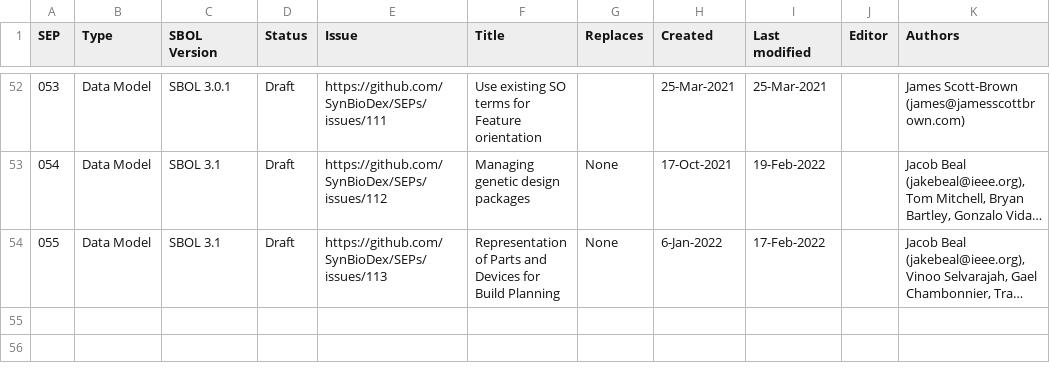
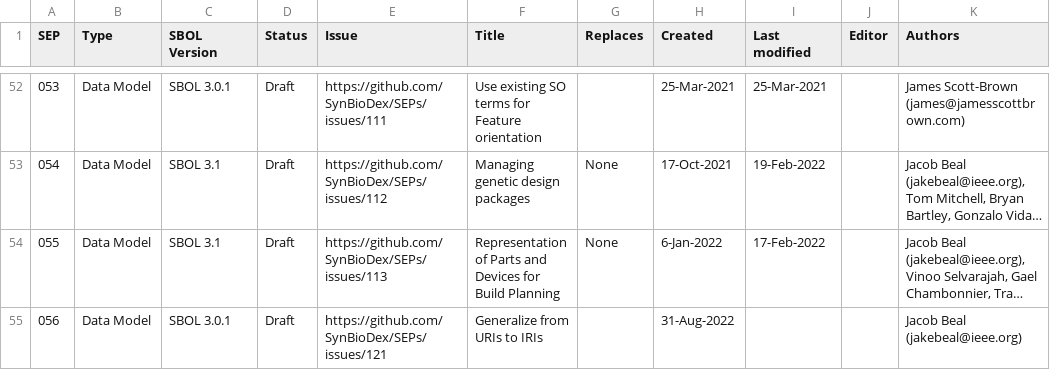
Before and after one commit to SynBioDex/SEPs, a CSV file: summary.csv, drawn as a sheet; only a part is shown, gaps mark what is left out; long unchanged cells end in …; the diff names each change by its address in the sheet, - before the commit and + after, or states it on an @@ line.

```diff
--- a/summary.csv
+++ b/summary.csv
+row 55: 056 | Data Model | SBOL 3.0.1 | Draft | https://github.com/SynBioDex/SEPs/issues/121 | Generalize from URIs to IRIs |  | 31-Aug-2022 |  |  | Jacob Beal (jakebeal@ieee.org)
```
